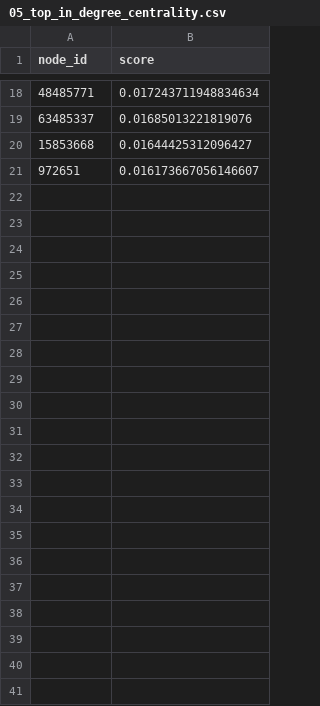
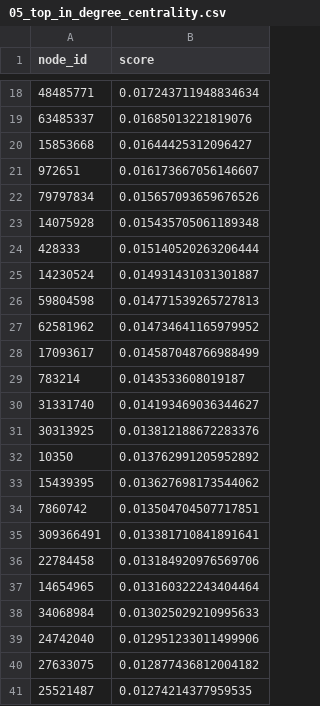
Before and after one commit to FlorianMolanus/SNA, a CSV file: report_figures/05_top_in_degree_centrality.csv, drawn as a sheet; only a part is shown, gaps mark what is left out; the diff names each change by its address in the sheet, - before the commit and + after, or states it on an @@ line.

```diff
--- a/report_figures/05_top_in_degree_centrality.csv
+++ b/report_figures/05_top_in_degree_centrality.csv
+row 22: 79797834 | 0.015657093659676526
+row 23: 14075928 | 0.015435705061189348
+row 24: 428333 | 0.015140520263206444
+row 25: 14230524 | 0.014931431031301887
+row 26: 59804598 | 0.014771539265727813
+row 27: 62581962 | 0.014734641165979952
+row 28: 17093617 | 0.014587048766988499
+row 29: 783214 | 0.0143533608019187
+row 30: 31331740 | 0.014193469036344627
+row 31: 30313925 | 0.013812188672283376
+row 32: 10350 | 0.013762991205952892
+row 33: 15439395 | 0.013627698173544062
+row 34: 7860742 | 0.013504704507717851
+row 35: 309366491 | 0.013381710841891641
+row 36: 22784458 | 0.013184920976569706
+row 37: 14654965 | 0.013160322243404464
+row 38: 34068984 | 0.013025029210995633
+row 39: 24742040 | 0.012951233011499906
+row 40: 27633075 | 0.012877436812004182
+row 41: 25521487 | 0.01274214377959535
```
Also changed, not shown: report_figures/04_top_degree_centrality.csv, report_figures/06_top_out_degree_centrality.csv, 22 other files.
